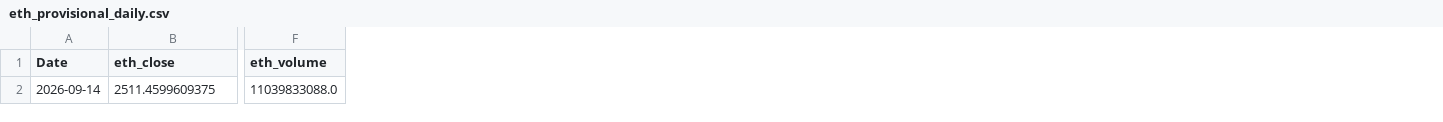
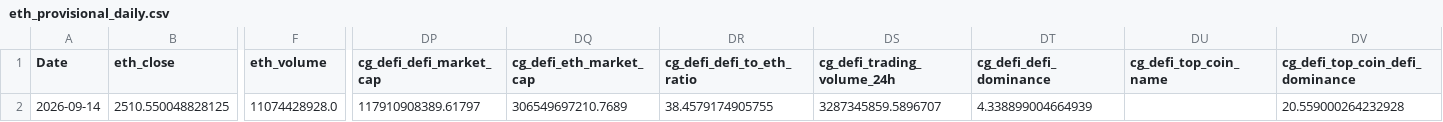
Before and after one commit to wscha231/eth-dashboard, a CSV file: lake/gold/eth_provisional_daily.csv, drawn as a sheet; only a part is shown, gaps mark what is left out; the diff covers the shown part only; the diff names each change by its address in the sheet, - before the commit and + after, or states it on an @@ line.

```diff
--- a/lake/gold/eth_provisional_daily.csv
+++ b/lake/gold/eth_provisional_daily.csv
+column DP (cg_defi_defi_market_cap), row 2: 117910908389.61797
+column DQ (cg_defi_eth_market_cap), row 2: 306549697210.7689
+column DR (cg_defi_defi_to_eth_ratio), row 2: 38.4579174905755
+column DS (cg_defi_trading_volume_24h), row 2: 3287345859.5896707
+column DT (cg_defi_defi_dominance), row 2: 4.338899004664939
+column DU (cg_defi_top_coin_name), empty
+column DV (cg_defi_top_coin_defi_dominance), row 2: 20.559000264232928
-B2 (eth_close): 2511.4599609375
+B2 (eth_close): 2510.550048828125
-F2 (eth_volume): 11039833088.0
+F2 (eth_volume): 11074428928.0
```
Also changed, not shown: 31 edited cells elsewhere in this file, lake/gold/eth_master_schema.csv, lake/gold/external_feature_summary.csv, 17 other files.
